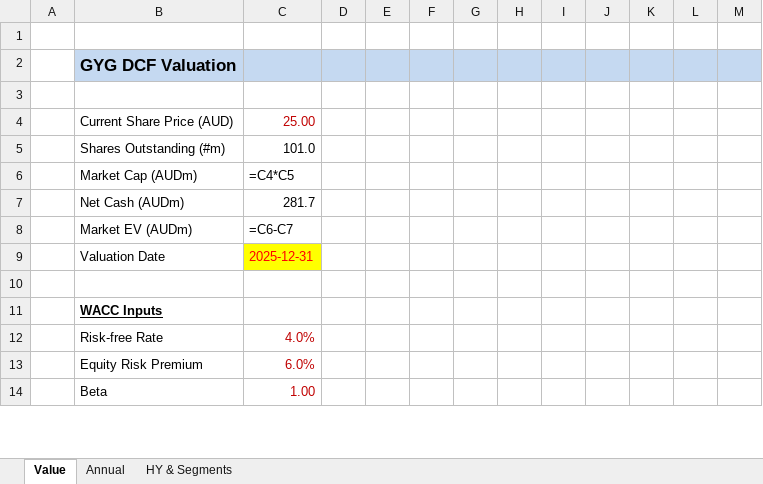
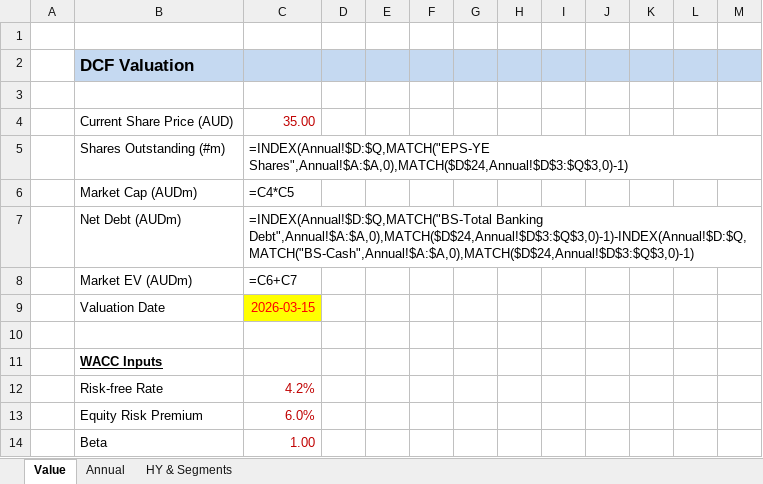
Before and after one commit to pmckinleywilson-blip/Equity_Research, an Excel workbook: GYG/Models/GYG Model.xlsx, sheet Value, drawn as a sheet; only a part is shown; values as stored, in another font and other column widths than the file's, no borders; formulas without a stored value are shown as written; conditional formats not drawn; removed rows and columns are numbered as before the commit, all else as after; the diff covers the shown part only; the diff names each change by its address in the sheet, - before the commit and + after, or states it on an @@ line.

```diff
--- a/GYG/Models/GYG Model.xlsx (sheet Value)
+++ b/GYG/Models/GYG Model.xlsx (sheet Value)
-B2: GYG DCF Valuation
+B2: DCF Valuation
-C4: 25.00
+C4: 35.00
-C5: 101.0
+C5: =INDEX(Annual!$D:$Q,MATCH("EPS-YE Shares",Annual!$A:$A,0),MATCH($D$24,Annual!$D$3:$Q$3,0)-1)
-row 7:  | Net Cash (AUDm) | 281.7
+row 7:  | Net Debt (AUDm) | =INDEX(Annual!$D:$Q,MATCH("BS-Total Banking Debt",Annual!$A:$A,0),MATCH($D$24,Annual!$D$3:$Q$3,0)-1)-INDEX(Annual!$D:$Q,MATCH("BS-Cash",Annual!$A:$A,0),MATCH($D$24,Annual!$D$3:$Q$3,0)-1)
-C8: =C6-C7
+C8: =C6+C7
-C9: 2025-12-31
+C9: 2026-03-15
-C12: 4.0%
+C12: 4.2%
```
Also changed, not shown: 2 added rows, 2 removed rows, 81 edited cells and cell formats elsewhere in this sheet, sheet HY & Segments, sheet Annual, hidden cells, 23 other files.
